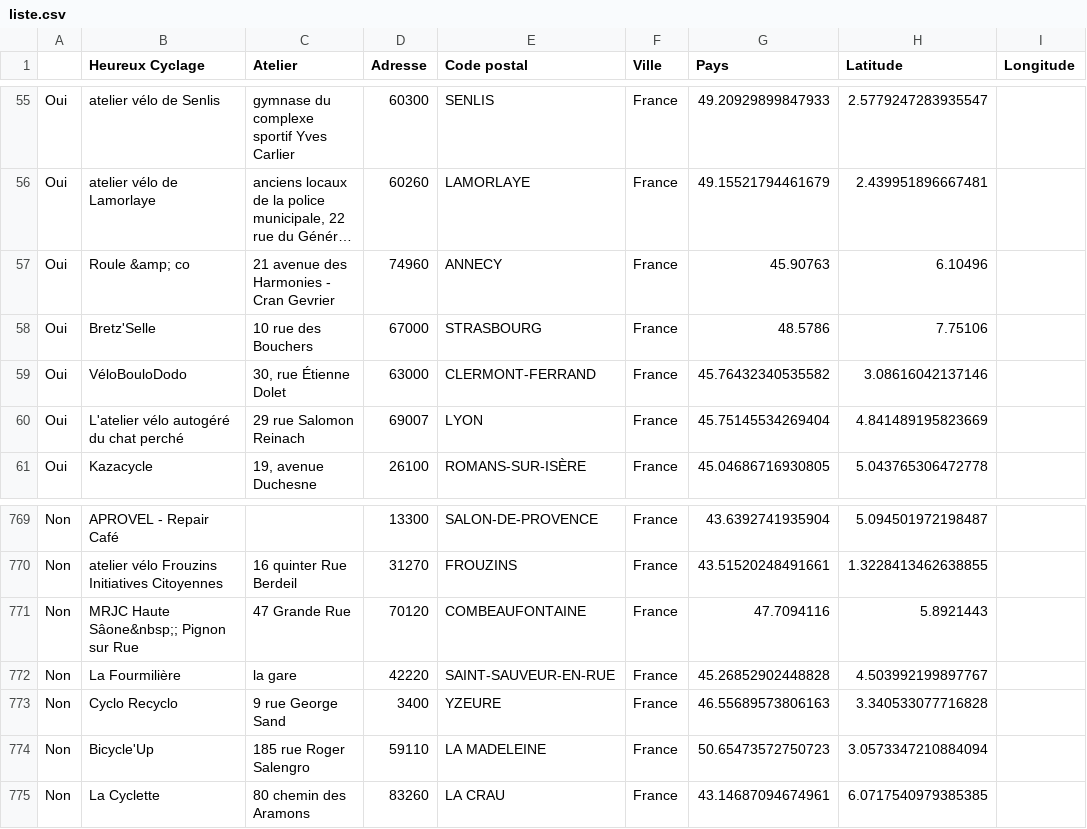
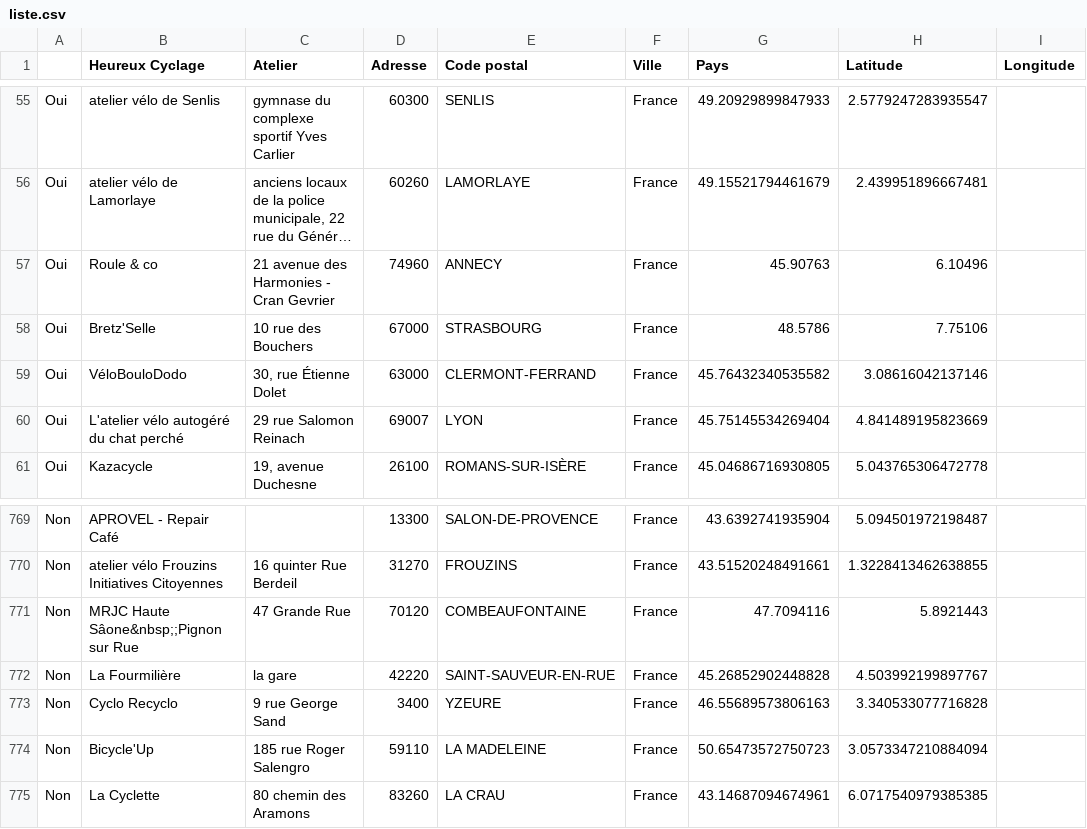
Before and after one commit to benprieur/Heureux-Recyclage-Wikidata, a CSV file: liste.csv, drawn as a sheet; only a part is shown, gaps mark what is left out; long unchanged cells end in …; the diff names each change by its address in the sheet, - before the commit and + after, or states it on an @@ line.

```diff
--- a/liste.csv
+++ b/liste.csv
-B57 (Heureux Cyclage): Roule &amp; co
+B57 (Heureux Cyclage): Roule & co
-B771 (Heureux Cyclage): MRJC Haute Sâone&nbsp;; Pignon sur Rue
+B771 (Heureux Cyclage): MRJC Haute Sâone&nbsp;;Pignon sur Rue
```
Also changed, not shown: 2 other files.
